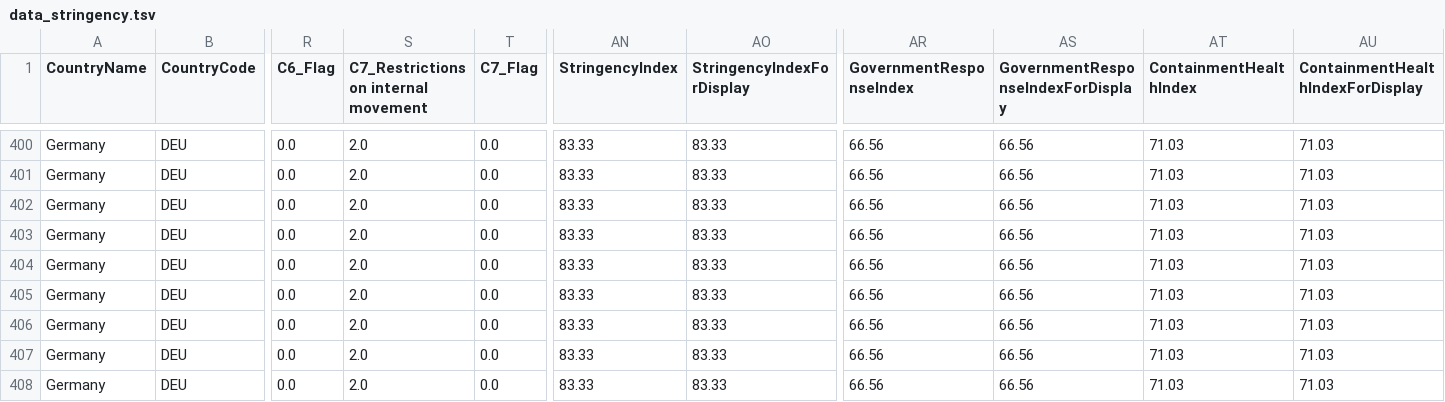
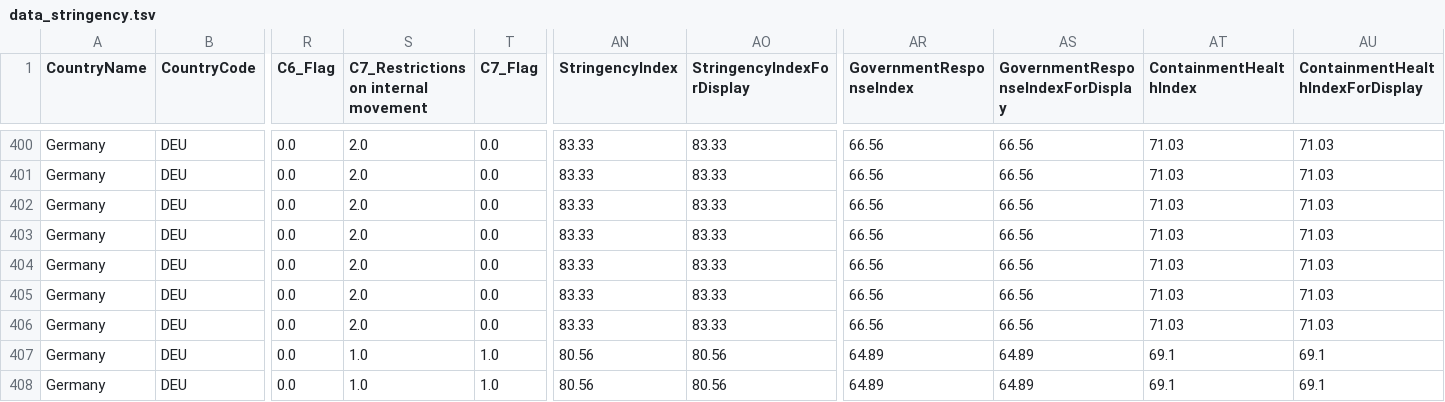
Before and after one commit to v4lue4dded/covid-19_germany, a TSV file: data_stringency.tsv, drawn as a sheet; only a part is shown, gaps mark what is left out; the diff names each change by its address in the sheet, - before the commit and + after, or states it on an @@ line.

Commit message:
date update: 2021-02-12 13:30:56

```diff
--- a/data_stringency.tsv
+++ b/data_stringency.tsv
-S407:S408: 2.0
+S407:S408: 1.0
-T407:T408 (C7_Flag): 0.0
+T407:T408 (C7_Flag): 1.0
-AN407:AN408 (StringencyIndex): 83.33
+AN407:AN408 (StringencyIndex): 80.56
-AO407:AO408 (StringencyIndexForDisplay): 83.33
+AO407:AO408 (StringencyIndexForDisplay): 80.56
-AR407:AR408 (GovernmentResponseIndex): 66.56
+AR407:AR408 (GovernmentResponseIndex): 64.89
-AS407:AS408: 66.56
+AS407:AS408: 64.89
-AT407:AT408 (ContainmentHealthIndex): 71.03
+AT407:AT408 (ContainmentHealthIndex): 69.1
-AU407:AU408 (ContainmentHealthIndexForDisplay): 71.03
+AU407:AU408 (ContainmentHealthIndexForDisplay): 69.1
```
Also changed, not shown: 1 other file.
